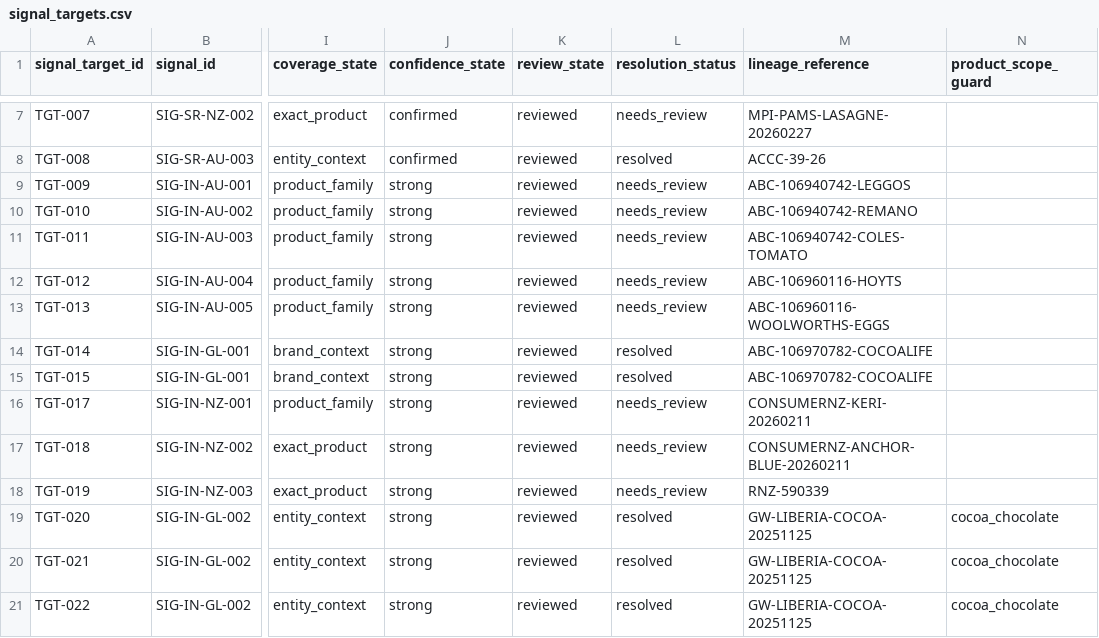
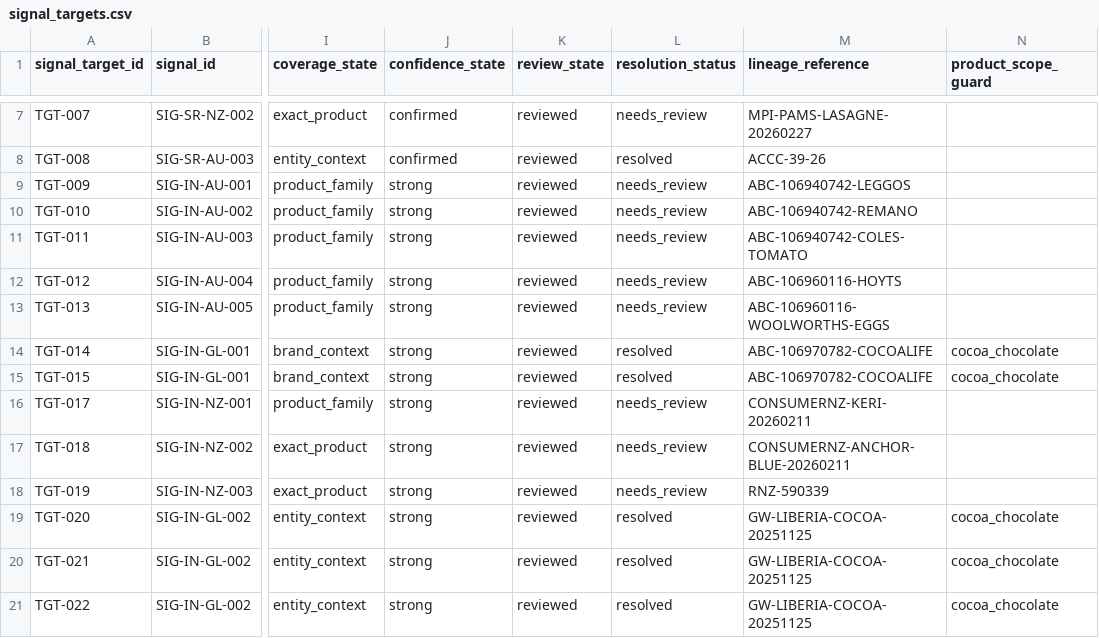
Before and after one commit to TrueScanOnline/TruScore, a CSV file: workstreamC/c-data/dynamic-signals-v0.3/input/signal_targets.csv, drawn as a sheet; only a part is shown, gaps mark what is left out; the diff names each change by its address in the sheet, - before the commit and + after, or states it on an @@ line.

```diff
--- a/workstreamC/c-data/dynamic-signals-v0.3/input/signal_targets.csv
+++ b/workstreamC/c-data/dynamic-signals-v0.3/input/signal_targets.csv
-N14:N15 (product_scope_guard): (empty)
+N14:N15 (product_scope_guard): cocoa_chocolate
```
Also changed, not shown: 14 other files.
